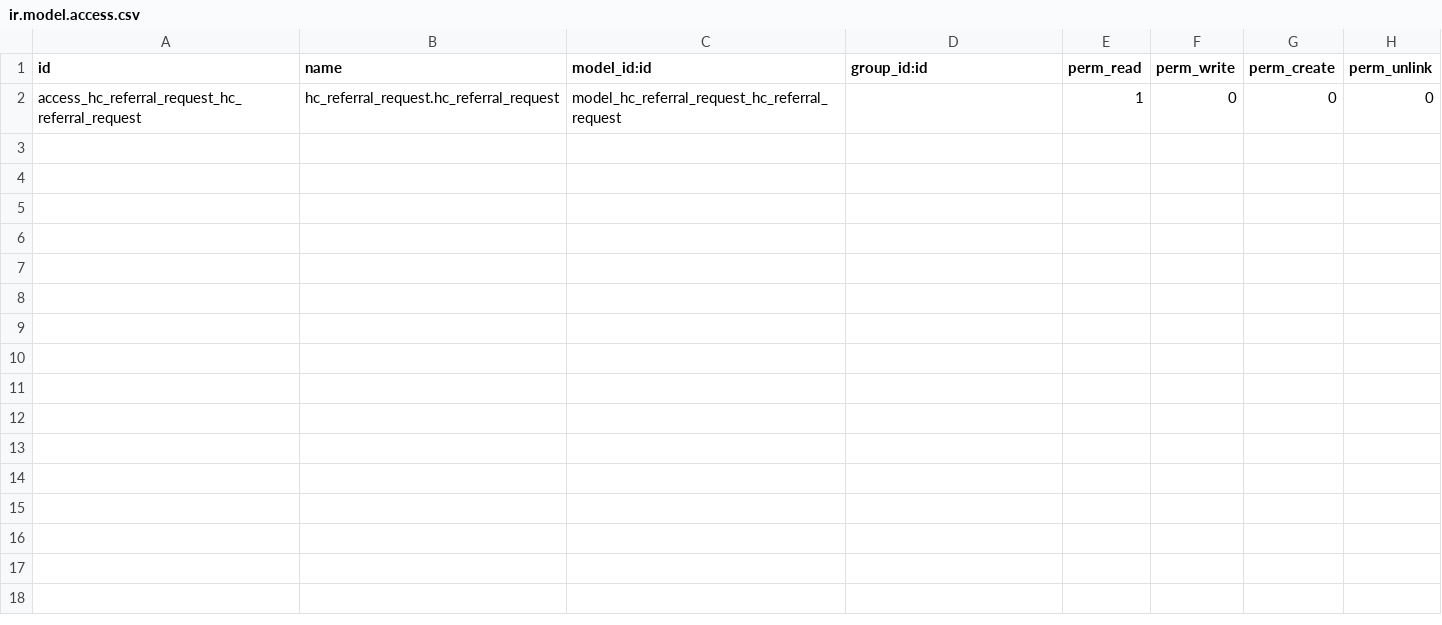
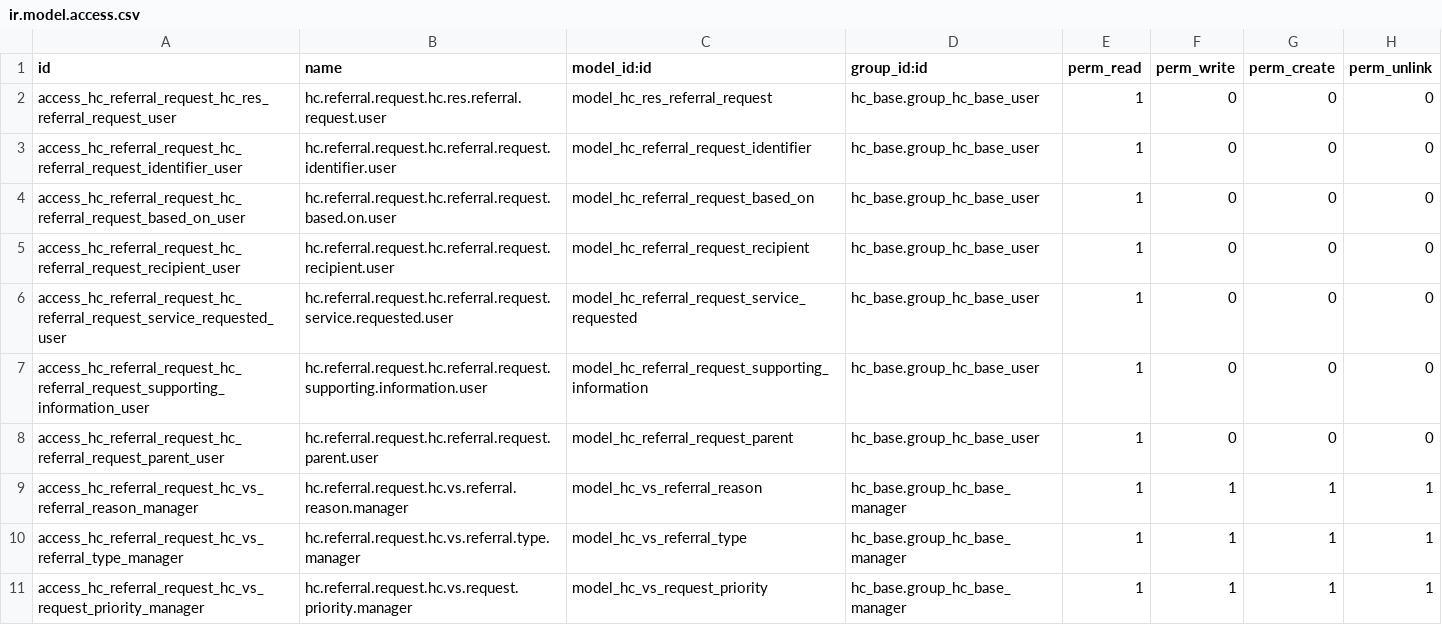
Before and after one commit to LasLabs/odoo-fhir, a CSV file: addons/hc_referral_request/security/ir.model.access.csv, drawn as a sheet.

```diff
--- a/addons/hc_referral_request/security/ir.model.access.csv
+++ b/addons/hc_referral_request/security/ir.model.access.csv
@@ -1,2 +1,11 @@
 id,name,model_id:id,group_id:id,perm_read,perm_write,perm_create,perm_unlink
-access_hc_referral_request_hc_referral_request,hc_referral_request.hc_referral_request,model_hc_referral_request_hc_referral_request,,1,0,0,0
+access_hc_referral_request_hc_res_referral_request_user,hc.referral.request.hc.res.referral.request.user,model_hc_res_referral_request,hc_base.group_hc_base_user,1,0,0,0
+access_hc_referral_request_hc_referral_request_identifier_user,hc.referral.request.hc.referral.request.identifier.user,model_hc_referral_request_identifier,hc_base.group_hc_base_user,1,0,0,0
+access_hc_referral_request_hc_referral_request_based_on_user,hc.referral.request.hc.referral.request.based.on.user,model_hc_referral_request_based_on,hc_base.group_hc_base_user,1,0,0,0
+access_hc_referral_request_hc_referral_request_recipient_user,hc.referral.request.hc.referral.request.recipient.user,model_hc_referral_request_recipient,hc_base.group_hc_base_user,1,0,0,0
+access_hc_referral_request_hc_referral_request_service_requested_user,hc.referral.request.hc.referral.request.service.requested.user,model_hc_referral_request_service_requested,hc_base.group_hc_base_user,1,0,0,0
+access_hc_referral_request_hc_referral_request_supporting_information_user,hc.referral.request.hc.referral.request.supporting.information.user,model_hc_referral_request_supporting_information,hc_base.group_hc_base_user,1,0,0,0
+access_hc_referral_request_hc_referral_request_parent_user,hc.referral.request.hc.referral.request.parent.user,model_hc_referral_request_parent,hc_base.group_hc_base_user,1,0,0,0
+access_hc_referral_request_hc_vs_referral_reason_manager,hc.referral.request.hc.vs.referral.reason.manager,model_hc_vs_referral_reason,hc_base.group_hc_base_manager,1,1,1,1
+access_hc_referral_request_hc_vs_referral_type_manager,hc.referral.request.hc.vs.referral.type.manager,model_hc_vs_referral_type,hc_base.group_hc_base_manager,1,1,1,1
+access_hc_referral_request_hc_vs_request_priority_manager,hc.referral.request.hc.vs.request.priority.manager,model_hc_vs_request_priority,hc_base.group_hc_base_manager,1,1,1,1
```
Also changed, not shown: addons/hc_healthcare_service/security/ir.model.access.csv, 11 other files.
